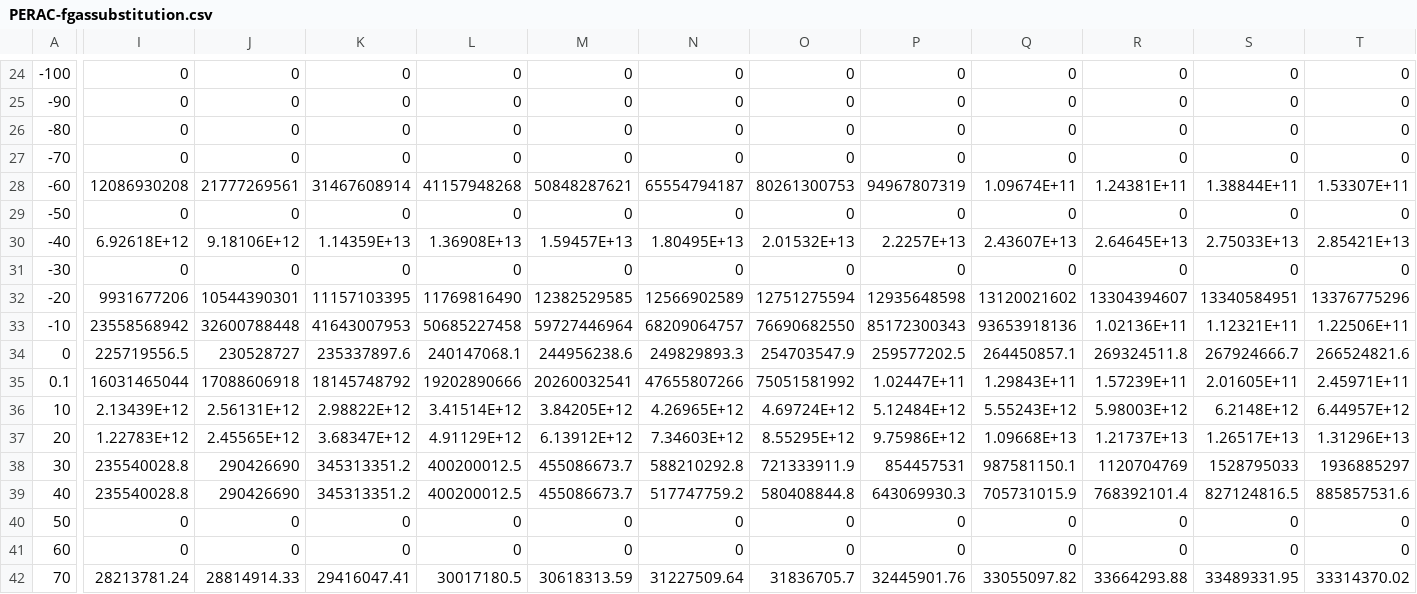
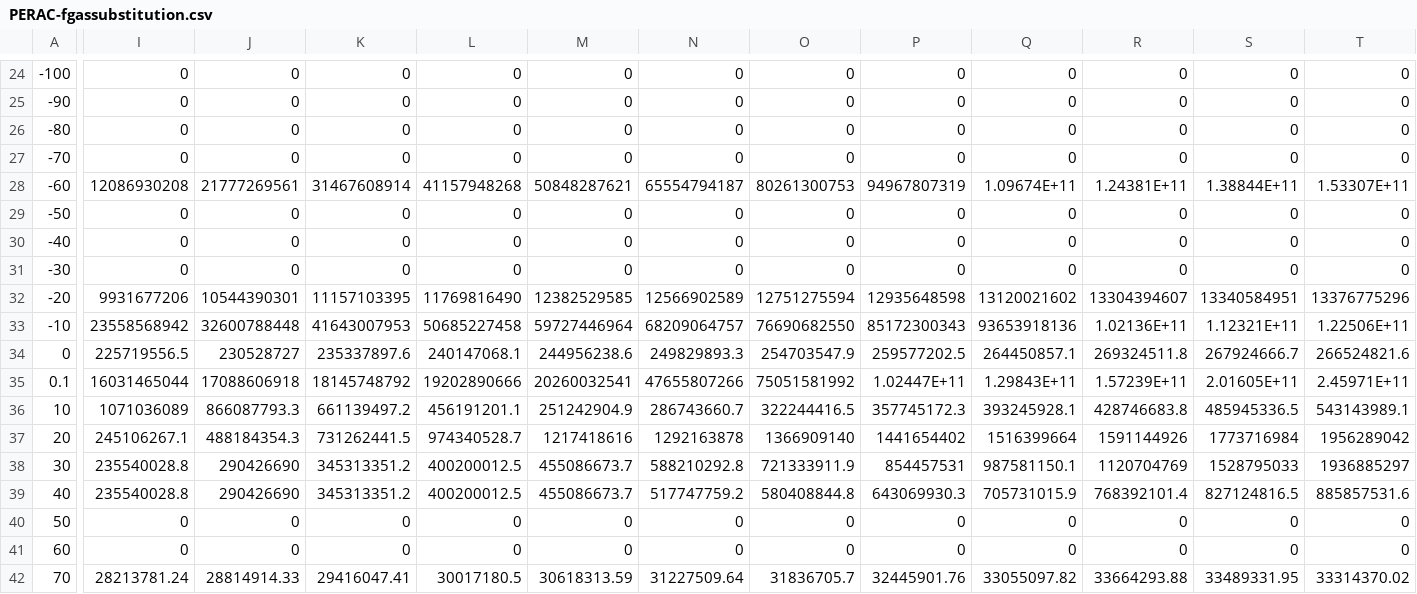
Before and after one commit to EnergyInnovation/eps-newmexico, a CSV file: InputData/indst/PERAC/PERAC-fgassubstitution.csv, drawn as a sheet; only a part is shown, gaps mark what is left out; the diff covers the shown part only; the diff names each change by its address in the sheet, - before the commit and + after, or states it on an @@ line.

Commit message:
updated perac, take out snap adjustment

```diff
--- a/InputData/indst/PERAC/PERAC-fgassubstitution.csv
+++ b/InputData/indst/PERAC/PERAC-fgassubstitution.csv
-I30: 6.92618E+12
+I30: 0
-J30: 9.18106E+12
+J30: 0
-K30: 1.14359E+13
+K30: 0
-L30: 1.36908E+13
+L30: 0
-M30: 1.59457E+13
+M30: 0
-N30: 1.80495E+13
+N30: 0
-O30: 2.01532E+13
+O30: 0
-P30: 2.2257E+13
+P30: 0
-Q30: 2.43607E+13
+Q30: 0
-R30: 2.64645E+13
+R30: 0
-S30: 2.75033E+13
+S30: 0
-T30: 2.85421E+13
+T30: 0
-I36: 2.13439E+12
+I36: 1071036089
-J36: 2.56131E+12
+J36: 866087793.3
-K36: 2.98822E+12
+K36: 661139497.2
-L36: 3.41514E+12
+L36: 456191201.1
-M36: 3.84205E+12
+M36: 251242904.9
-N36: 4.26965E+12
+N36: 286743660.7
-O36: 4.69724E+12
+O36: 322244416.5
-P36: 5.12484E+12
+P36: 357745172.3
-Q36: 5.55243E+12
+Q36: 393245928.1
-R36: 5.98003E+12
+R36: 428746683.8
-S36: 6.2148E+12
+S36: 485945336.5
-T36: 6.44957E+12
+T36: 543143989.1
-I37: 1.22783E+12
+I37: 245106267.1
-J37: 2.45565E+12
+J37: 488184354.3
-K37: 3.68347E+12
+K37: 731262441.5
-L37: 4.91129E+12
+L37: 974340528.7
-M37: 6.13912E+12
+M37: 1217418616
-N37: 7.34603E+12
+N37: 1292163878
-O37: 8.55295E+12
+O37: 1366909140
-P37: 9.75986E+12
+P37: 1441654402
-Q37: 1.09668E+13
+Q37: 1516399664
-R37: 1.21737E+13
+R37: 1591144926
-S37: 1.26517E+13
+S37: 1773716984
-T37: 1.31296E+13
+T37: 1956289042
```
Also changed, not shown: 99 edited cells elsewhere in this file, InputData/indst/PERAC/PERAC-fgasrecovery.csv, 2 other files.
